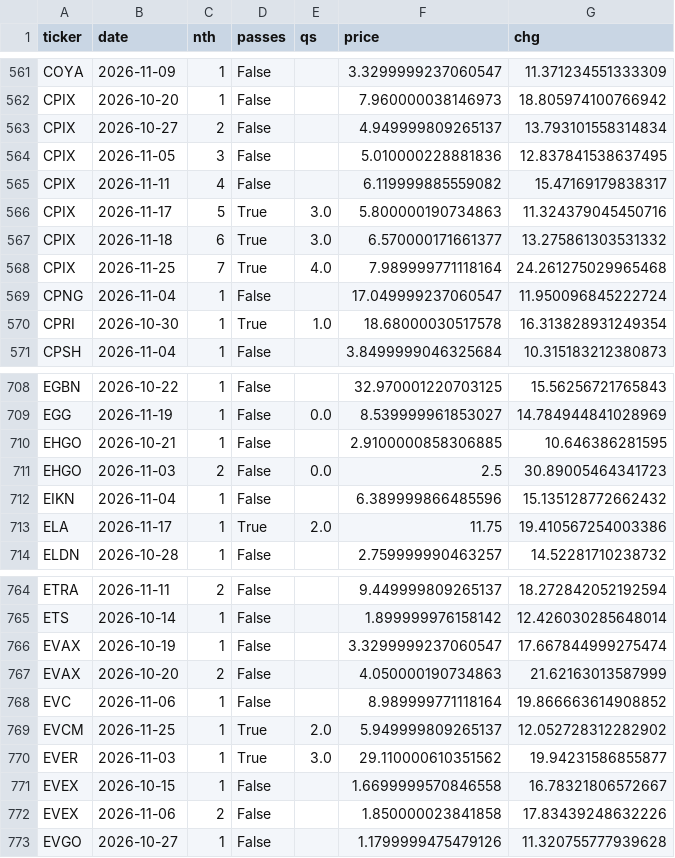
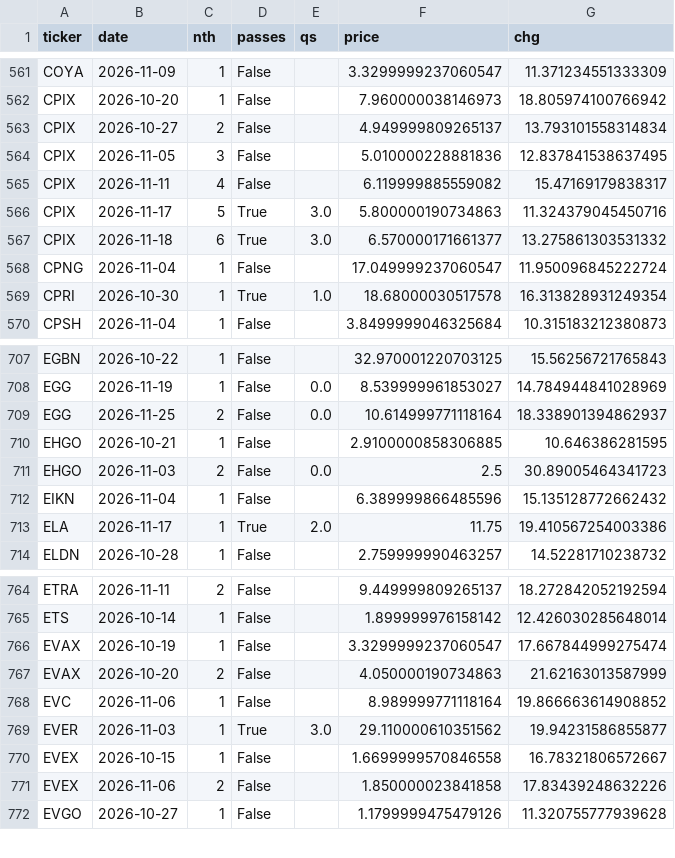
Before and after one commit to hsalehi10087/stock-scanner, a CSV file: data/gainers_forward/forward.csv, drawn as a sheet; only a part is shown, gaps mark what is left out.

```diff
--- a/data/gainers_forward/forward.csv
+++ b/data/gainers_forward/forward.csv
@@ -567,3 +567,2 @@ CPIX,2026-11-17,5,True,3.0,5.800000190734863,11.324379045450716
 CPIX,2026-11-18,6,True,3.0,6.570000171661377,13.275861303531332
-CPIX,2026-11-25,7,True,4.0,7.989999771118164,24.261275029965468
 CPNG,2026-11-04,1,False,,17.049999237060547,11.950096845222724
@@ -709,2 +708,3 @@ EGBN,2026-10-22,1,False,,32.970001220703125,15.56256721765843
 EGG,2026-11-19,1,False,0.0,8.539999961853027,14.784944841028969
+EGG,2026-11-25,2,False,0.0,10.614999771118164,18.338901394862937
 EHGO,2026-10-21,1,False,,2.9100000858306885,10.646386281595
@@ -768,3 +768,2 @@ EVAX,2026-10-20,2,False,,4.050000190734863,21.62163013587999
 EVC,2026-11-06,1,False,,8.989999771118164,19.866663614908852
-EVCM,2026-11-25,1,True,2.0,5.949999809265137,12.052728312282902
 EVER,2026-11-03,1,True,3.0,29.110000610351562,19.94231586855877
```
Also changed, not shown: data/gainers/2026-11-25.csv, 2 other files.
